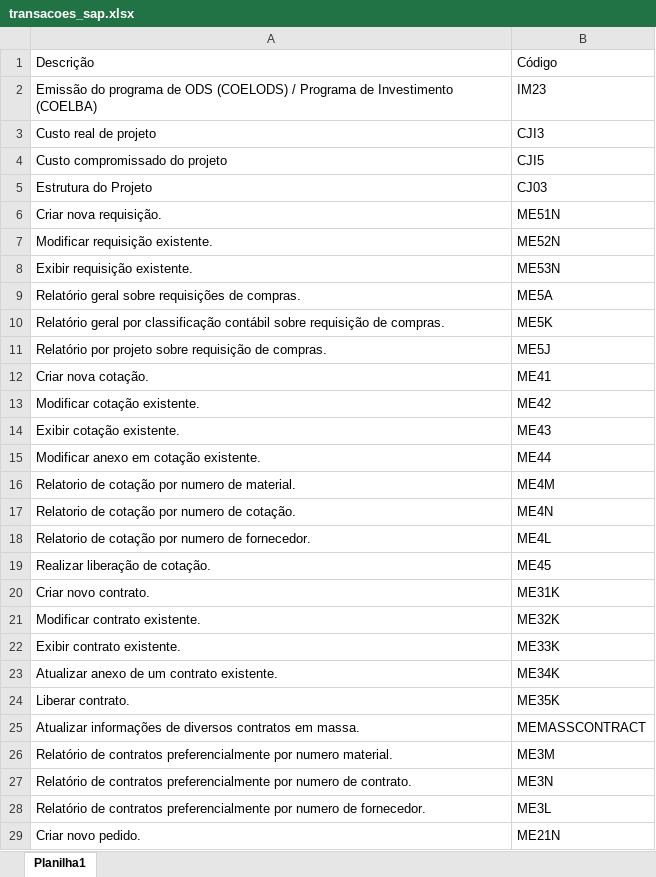
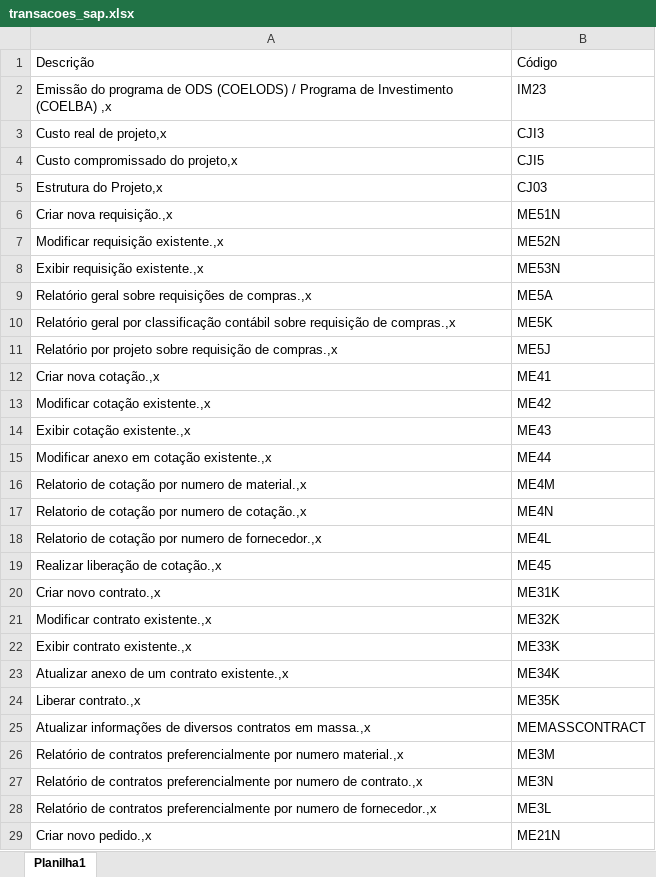
Before and after one commit to larissafeitosa24/meu-dicionario-sap, an Excel workbook: transacoes_sap.xlsx, sheet Planilha1, drawn as a sheet; only a part is shown; values as stored, in another font and other column widths than the file's, no borders; the diff covers the shown part only; the diff names each change by its address in the sheet, - before the commit and + after, or states it on an @@ line.

Commit message:
Add files via upload

```diff
--- a/transacoes_sap.xlsx (sheet Planilha1)
+++ b/transacoes_sap.xlsx (sheet Planilha1)
-A2: …Investimento (COELBA)
+A2: …Investimento (COELBA) ,x
-A3: Custo real de projeto
+A3: Custo real de projeto,x
-A4: Custo compromissado do projeto
+A4: Custo compromissado do projeto,x
-A5: Estrutura do Projeto
+A5: Estrutura do Projeto,x
-A6: Criar nova requisição.
+A6: Criar nova requisição.,x
-A7: Modificar requisição existente.
+A7: Modificar requisição existente.,x
-A8: Exibir requisição existente.
+A8: Exibir requisição existente.,x
-A9: …requisições de compras.
+A9: …requisições de compras.,x
-A10: …requisição de compras.
+A10: …requisição de compras.,x
-A11: …requisição de compras.
+A11: …requisição de compras.,x
-A12: Criar nova cotação.
+A12: Criar nova cotação.,x
-A13: Modificar cotação existente.
+A13: Modificar cotação existente.,x
-A14: Exibir cotação existente.
+A14: Exibir cotação existente.,x
-A15: Modificar anexo em cotação existente.
+A15: Modificar anexo em cotação existente.,x
-A16: Relatorio de cotação por numero de material.
+A16: Relatorio de cotação por numero de material.,x
-A17: Relatorio de cotação por numero de cotação.
+A17: Relatorio de cotação por numero de cotação.,x
-A18: …numero de fornecedor.
+A18: …numero de fornecedor.,x
-A19: Realizar liberação de cotação.
+A19: Realizar liberação de cotação.,x
-A20: Criar novo contrato.
+A20: Criar novo contrato.,x
-A21: Modificar contrato existente.
+A21: Modificar contrato existente.,x
-A22: Exibir contrato existente.
+A22: Exibir contrato existente.,x
-A23: Atualizar anexo de um contrato existente.
+A23: Atualizar anexo de um contrato existente.,x
-A24: Liberar contrato.
+A24: Liberar contrato.,x
-A25: …contratos em massa.
+A25: …contratos em massa.,x
-A26: …por numero material.
+A26: …por numero material.,x
-A27: …numero de contrato.
+A27: …numero de contrato.,x
-A28: …numero de fornecedor.
+A28: …numero de fornecedor.,x
-A29: Criar novo pedido.
+A29: Criar novo pedido.,x
```
Also changed, not shown: 41 edited cells elsewhere in this sheet.
